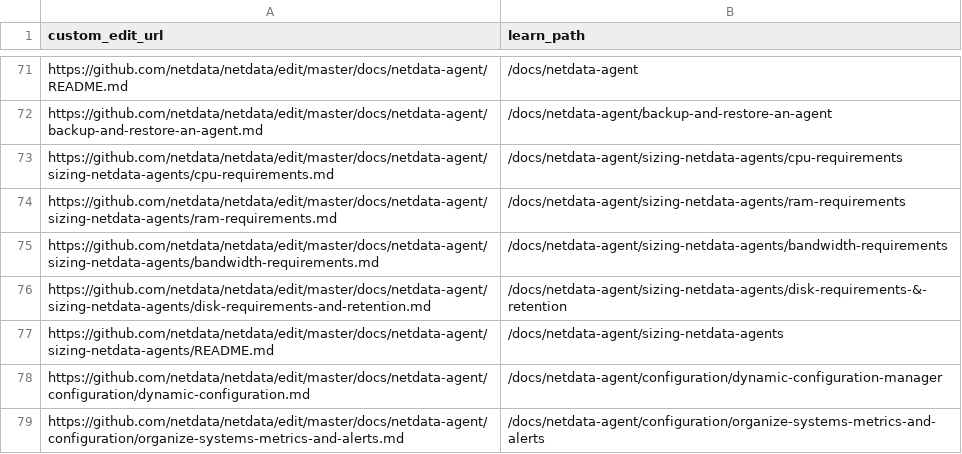
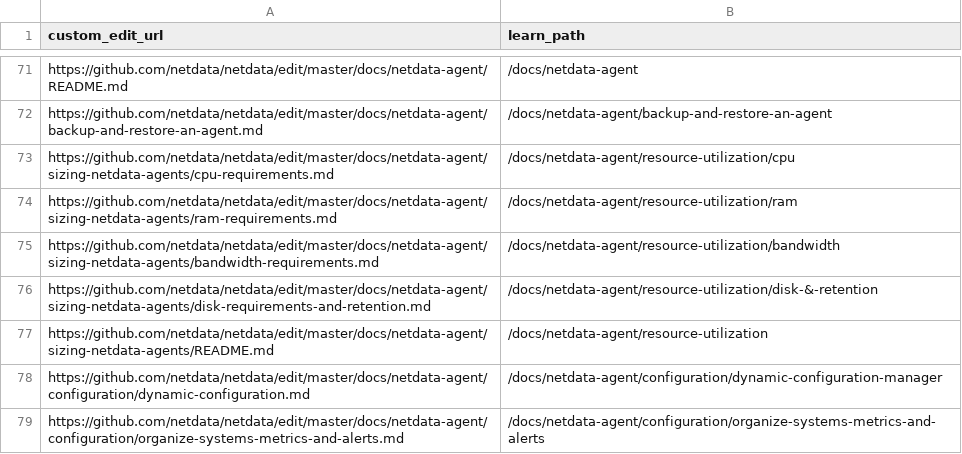
Before and after one commit to netdata/learn, a TSV file: ingest/one_commit_back_file-dict.tsv, drawn as a sheet; only a part is shown, gaps mark what is left out.

```diff
--- a/ingest/one_commit_back_file-dict.tsv
+++ b/ingest/one_commit_back_file-dict.tsv
@@ -72,7 +72,7 @@ https://github.com/netdata/netdata/edit/master/docs/netdata-agent/README.md	/doc
 https://github.com/netdata/netdata/edit/master/docs/netdata-agent/backup-and-restore-an-agent.md	/docs/netdata-agent/backup-and-restore-an-agent
-https://github.com/netdata/netdata/edit/master/docs/netdata-agent/sizing-netdata-agents/cpu-requirements.md	/docs/netdata-agent/sizing-netdata-agents/cpu-requirements
-https://github.com/netdata/netdata/edit/master/docs/netdata-agent/sizing-netdata-agents/ram-requirements.md	/docs/netdata-agent/sizing-netdata-agents/ram-requirements
-https://github.com/netdata/netdata/edit/master/docs/netdata-agent/sizing-netdata-agents/bandwidth-requirements.md	/docs/netdata-agent/sizing-netdata-agents/bandwidth-requirements
-https://github.com/netdata/netdata/edit/master/docs/netdata-agent/sizing-netdata-agents/disk-requirements-and-retention.md	/docs/netdata-agent/sizing-netdata-agents/disk-requirements-&-retention
-https://github.com/netdata/netdata/edit/master/docs/netdata-agent/sizing-netdata-agents/README.md	/docs/netdata-agent/sizing-netdata-agents
+https://github.com/netdata/netdata/edit/master/docs/netdata-agent/sizing-netdata-agents/cpu-requirements.md	/docs/netdata-agent/resource-utilization/cpu
+https://github.com/netdata/netdata/edit/master/docs/netdata-agent/sizing-netdata-agents/ram-requirements.md	/docs/netdata-agent/resource-utilization/ram
+https://github.com/netdata/netdata/edit/master/docs/netdata-agent/sizing-netdata-agents/bandwidth-requirements.md	/docs/netdata-agent/resource-utilization/bandwidth
+https://github.com/netdata/netdata/edit/master/docs/netdata-agent/sizing-netdata-agents/disk-requirements-and-retention.md	/docs/netdata-agent/resource-utilization/disk-&-retention
+https://github.com/netdata/netdata/edit/master/docs/netdata-agent/sizing-netdata-agents/README.md	/docs/netdata-agent/resource-utilization
 https://github.com/netdata/netdata/edit/master/docs/netdata-agent/configuration/dynamic-configuration.md	/docs/netdata-agent/configuration/dynamic-configuration-manager
```
Also changed, not shown: ingest/generated_map.tsv, 19 other files.
